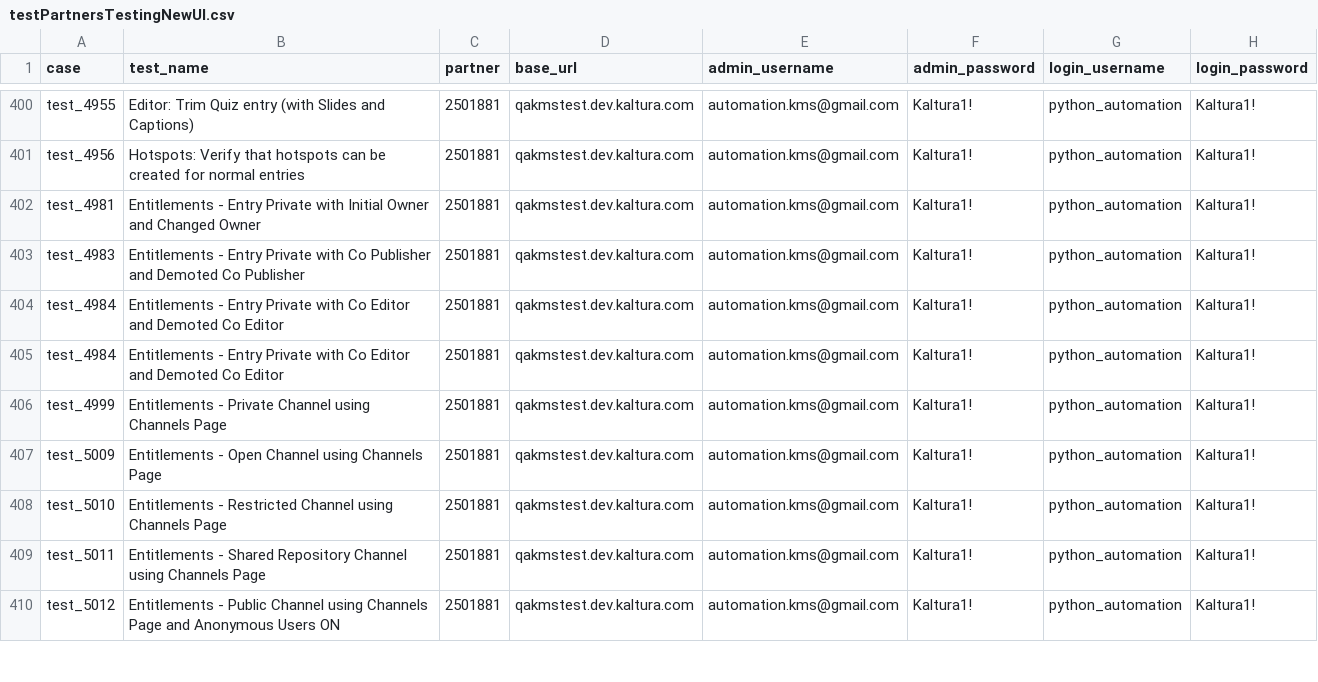
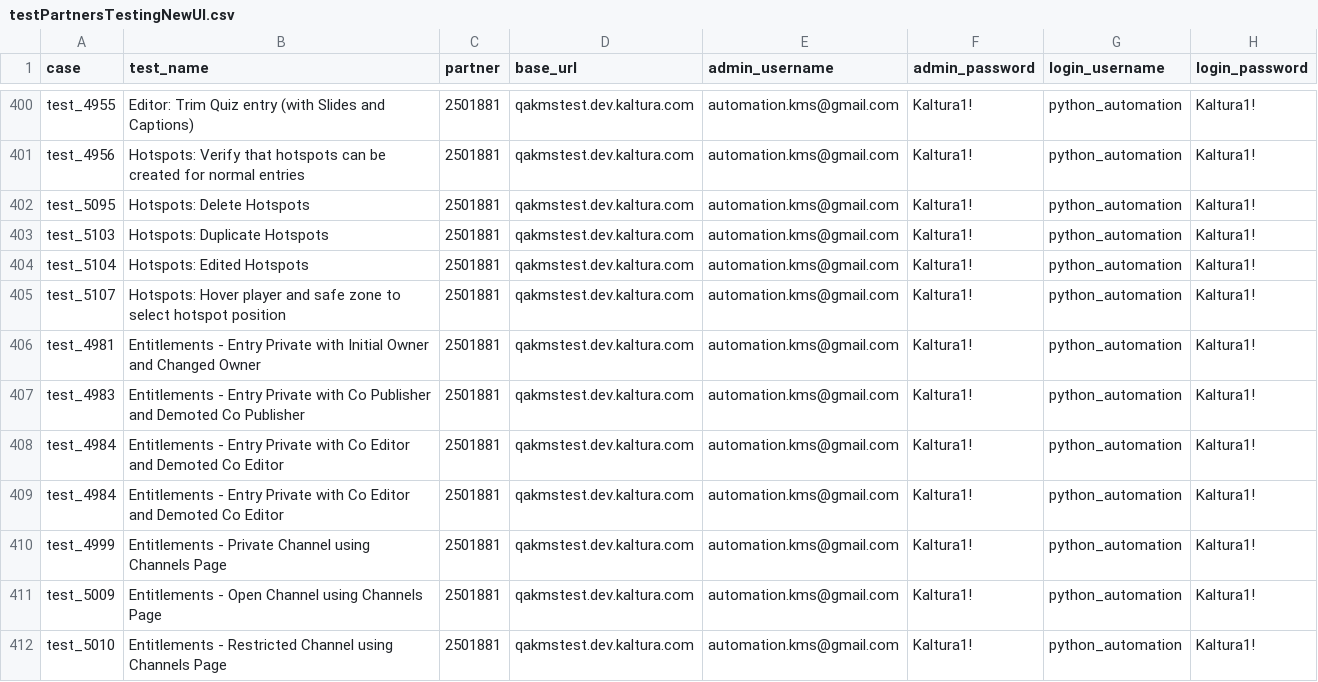
Before and after one commit to NadyaDi/kms-automation, a CSV file: web/ini/testPartnersTestingNewUI.csv, drawn as a sheet; only a part is shown, gaps mark what is left out; the shorter side is filled out with more unchanged rows; the diff names each change by its address in the sheet, - before the commit and + after, or states it on an @@ line.

Commit message:
Updated the CSVs file with four new Hotspot test cases

```diff
--- a/web/ini/testPartnersTestingNewUI.csv
+++ b/web/ini/testPartnersTestingNewUI.csv
+row 402: test_5095 | Hotspots: Delete Hotspots | 2501881 | qakmstest.dev.kaltura.com | automation.kms@gmail.com | Kaltura1! | python_automation | Kaltura1!
+row 403: test_5103 | Hotspots: Duplicate Hotspots | 2501881 | qakmstest.dev.kaltura.com | automation.kms@gmail.com | Kaltura1! | python_automation | Kaltura1!
+row 404: test_5104 | Hotspots: Edited Hotspots | 2501881 | qakmstest.dev.kaltura.com | automation.kms@gmail.com | Kaltura1! | python_automation | Kaltura1!
+row 405: test_5107 | Hotspots: Hover player and safe zone to select hotspot position | 2501881 | qakmstest.dev.kaltura.com | automation.kms@gmail.com | Kaltura1! | python_automation | Kaltura1!
```
Also changed, not shown: web/ini/testPartnersProdNewUI.csv, web/ini/testPartnersTesting.csv, 1 other file.
